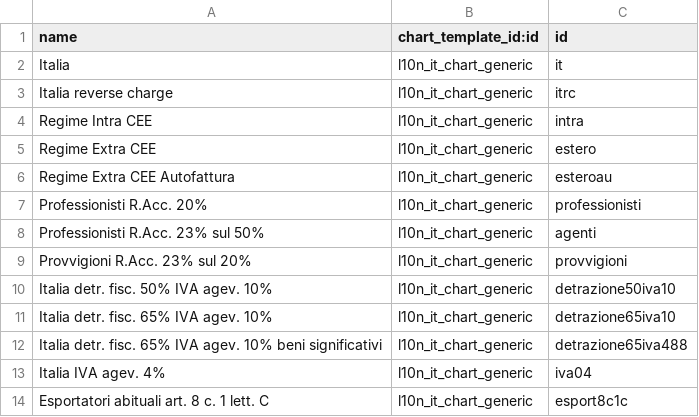
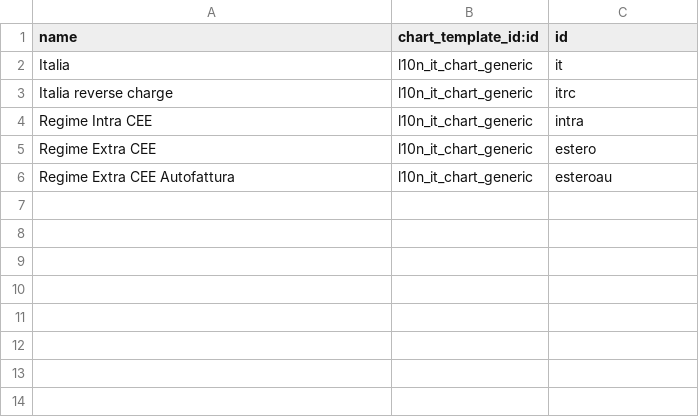
Before and after one commit to efatto/efatto, a CSV file: l10n_it_generic/data/account.fiscal.position.template.csv, drawn as a sheet.

```diff
--- a/l10n_it_generic/data/account.fiscal.position.template.csv
+++ b/l10n_it_generic/data/account.fiscal.position.template.csv
@@ -6,9 +6 @@
 "Regime Extra CEE Autofattura","l10n_it_chart_generic","esteroau"
-"Professionisti R.Acc. 20%","l10n_it_chart_generic","professionisti"
-"Professionisti R.Acc. 23% sul 50%","l10n_it_chart_generic","agenti"
-"Provvigioni R.Acc. 23% sul 20%","l10n_it_chart_generic","provvigioni"
-"Italia detr. fisc. 50% IVA agev. 10%","l10n_it_chart_generic","detrazione50iva10"
-"Italia detr. fisc. 65% IVA agev. 10%","l10n_it_chart_generic","detrazione65iva10"
-"Italia detr. fisc. 65% IVA agev. 10% beni significativi","l10n_it_chart_generic","detrazione65iva488"
-"Italia IVA agev. 4%","l10n_it_chart_generic","iva04"
-"Esportatori abituali art. 8 c. 1 lett. C","l10n_it_chart_generic","esport8c1c"
```
Also changed, not shown: l10n_it_generic/data/account.tax.template.csv, 1 other file.
